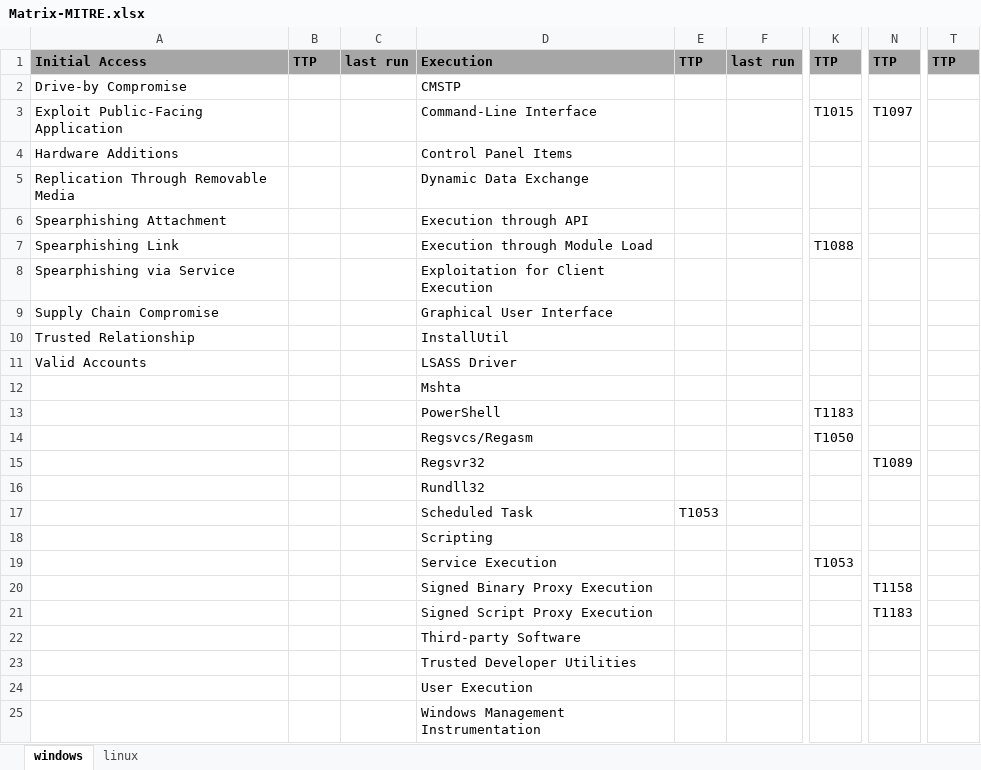
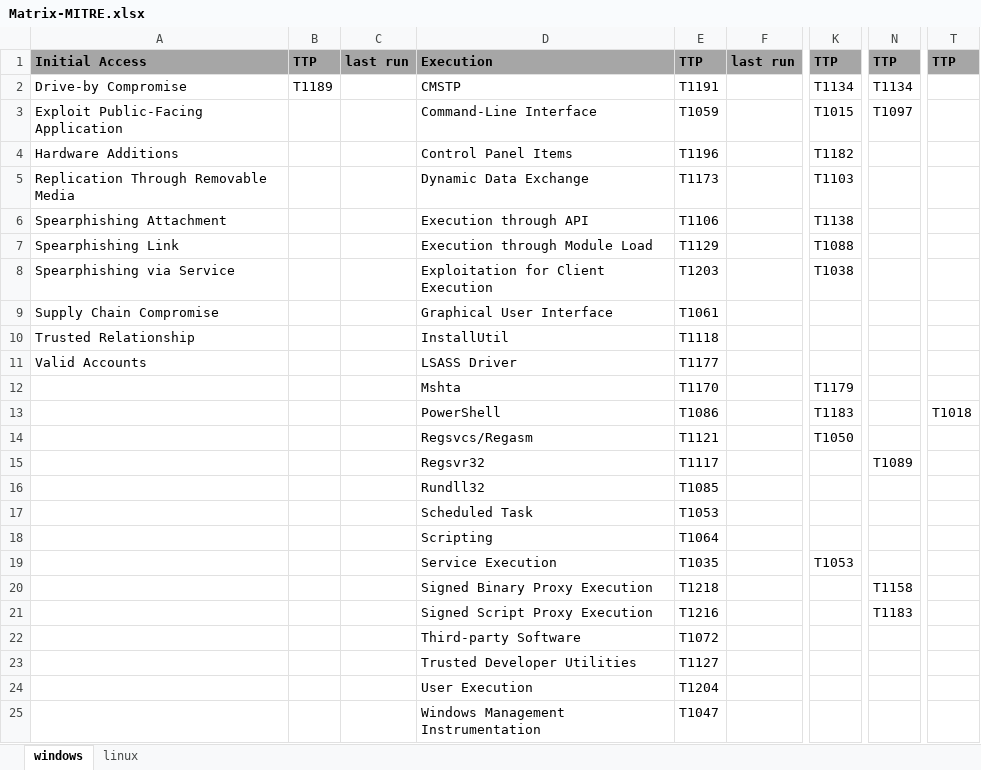
Before and after one commit to rallyspeed/ansible-mitre, an Excel workbook: report/Matrix-MITRE.xlsx, sheet windows, drawn as a sheet; only a part is shown, gaps mark what is left out; values as stored, in another font and other column widths than the file's, no borders; the diff covers the shown part only; the diff names each change by its address in the sheet, - before the commit and + after, or states it on an @@ line.

Commit message:
Add files via upload

```diff
--- a/report/Matrix-MITRE.xlsx (sheet windows)
+++ b/report/Matrix-MITRE.xlsx (sheet windows)
-B2: (empty)
+B2: T1189
-E2: (empty)
+E2: T1191
-K2: (empty)
+K2: T1134
-N2: (empty)
+N2: T1134
-E3: (empty)
+E3: T1059
-E4: (empty)
+E4: T1196
-K4: (empty)
+K4: T1182
-E5: (empty)
+E5: T1173
-K5: (empty)
+K5: T1103
-E6: (empty)
+E6: T1106
-K6: (empty)
+K6: T1138
-E7: (empty)
+E7: T1129
-E8: (empty)
+E8: T1203
-K8: (empty)
+K8: T1038
-E9: (empty)
+E9: T1061
-E10: (empty)
+E10: T1118
-E11: (empty)
+E11: T1177
-E12: (empty)
+E12: T1170
-K12: (empty)
+K12: T1179
-E13: (empty)
+E13: T1086
-T13: (empty)
+T13: T1018
-E14: (empty)
+E14: T1121
-E15: (empty)
+E15: T1117
-E16: (empty)
+E16: T1085
-E18: (empty)
+E18: T1064
-E19: (empty)
+E19: T1035
-E20: (empty)
+E20: T1218
-E21: (empty)
+E21: T1216
-E22: (empty)
+E22: T1072
-E23: (empty)
+E23: T1127
-E24: (empty)
+E24: T1204
-E25: (empty)
+E25: T1047
```
Also changed, not shown: 1 edited cell elsewhere in this sheet.
